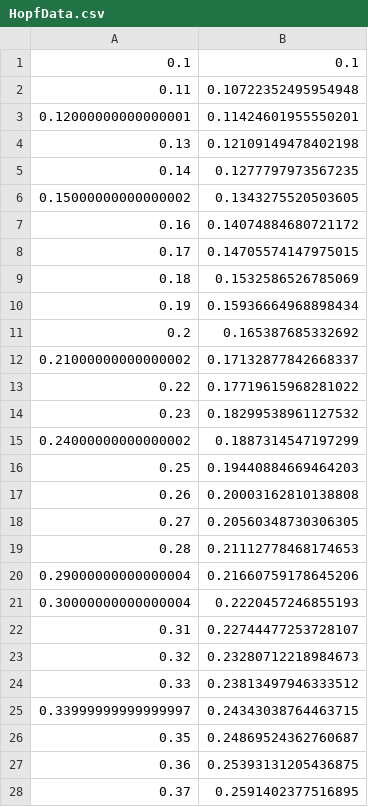
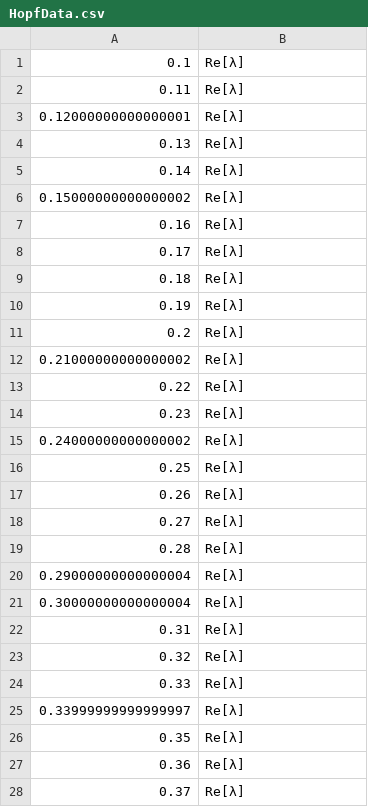
Before and after one commit to jdyeakel/DiffusingForager, a CSV file: HopfData.csv, drawn as a sheet; only a part is shown; the diff covers the shown part only.

```diff
--- a/HopfData.csv
+++ b/HopfData.csv
@@ -1,28 +1,28 @@
-0.1,0.1
-0.11,0.10722352495954948
-0.12000000000000001,0.11424601955550201
-0.13,0.12109149478402198
-0.14,0.1277797973567235
-0.15000000000000002,0.1343275520503605
-0.16,0.14074884680721172
-0.17,0.14705574147975015
-0.18,0.1532586526785069
-0.19,0.15936664968898434
-0.2,0.165387685332692
-0.21000000000000002,0.17132877842668337
-0.22,0.17719615968281022
-0.23,0.18299538961127532
-0.24000000000000002,0.1887314547197299
-0.25,0.19440884669464203
-0.26,0.20003162810138808
-0.27,0.20560348730306305
-0.28,0.21112778468174653
-0.29000000000000004,0.21660759178645206
-0.30000000000000004,0.2220457246855193
-0.31,0.22744477253728107
-0.32,0.23280712218984673
-0.33,0.23813497946333512
-0.33999999999999997,0.24343038764463715
-0.35,0.24869524362760687
-0.36,0.25393131205436875
-0.37,0.2591402377516895
+0.1,Re[λ]
+0.11,Re[λ]
+0.12000000000000001,Re[λ]
+0.13,Re[λ]
+0.14,Re[λ]
+0.15000000000000002,Re[λ]
+0.16,Re[λ]
+0.17,Re[λ]
+0.18,Re[λ]
+0.19,Re[λ]
+0.2,Re[λ]
+0.21000000000000002,Re[λ]
+0.22,Re[λ]
+0.23,Re[λ]
+0.24000000000000002,Re[λ]
+0.25,Re[λ]
+0.26,Re[λ]
+0.27,Re[λ]
+0.28,Re[λ]
+0.29000000000000004,Re[λ]
+0.30000000000000004,Re[λ]
+0.31,Re[λ]
+0.32,Re[λ]
+0.33,Re[λ]
+0.33999999999999997,Re[λ]
+0.35,Re[λ]
+0.36,Re[λ]
+0.37,Re[λ]
```
Also changed, not shown: 63 edited cells elsewhere in this file, 59 other files.
